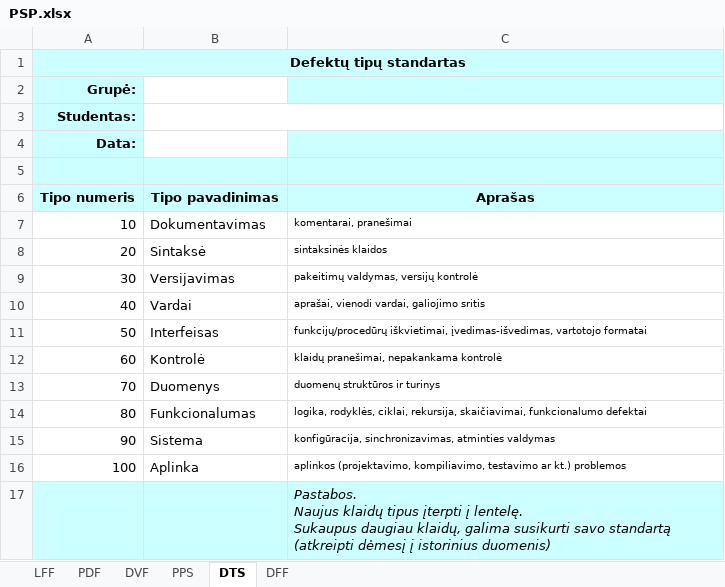
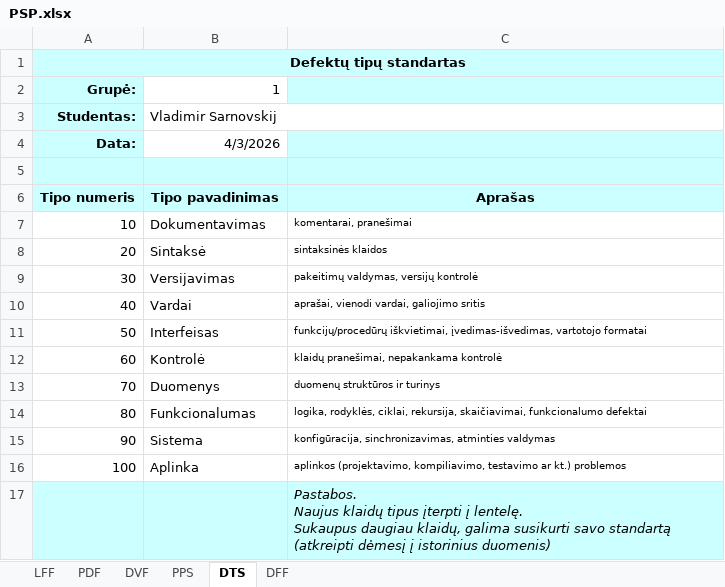
Before and after one commit to VlaSarnovskij/Algorithms-and-data-structures, an Excel workbook: 3 Realaus pasaulio modeliavimas/PSP.xlsx, sheet DTS, drawn as a sheet; values as stored, in another font and other column widths than the file's, no borders; the diff names each change by its address in the sheet, - before the commit and + after, or states it on an @@ line.

```diff
--- a/3 Realaus pasaulio modeliavimas/PSP.xlsx (sheet DTS)
+++ b/3 Realaus pasaulio modeliavimas/PSP.xlsx (sheet DTS)
-B2: (empty)
+B2: 1
-B3: (empty)
+B3: Vladimir Sarnovskij
-B4: (empty)
+B4: 4/3/2026
```
Also changed, not shown: sheet PPS, sheet DVF, sheet PDF, sheet LFF, sheet DFF, formulas that keep their value, 11 other files.
